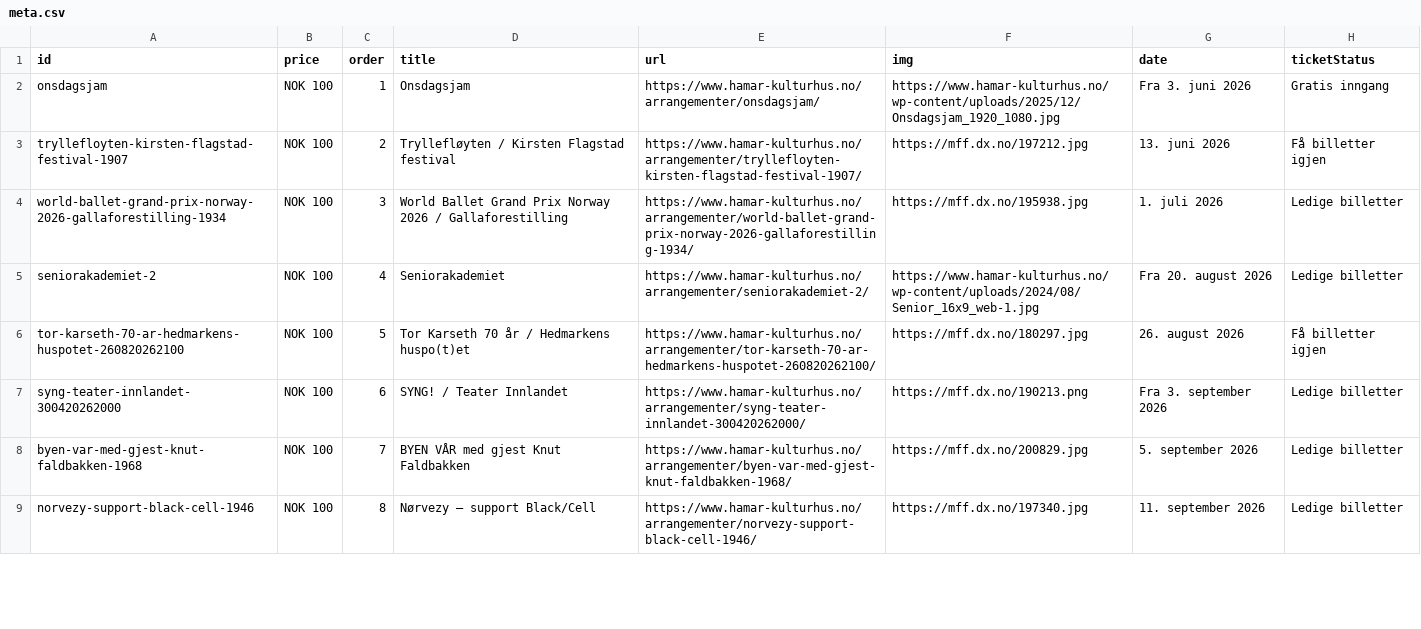
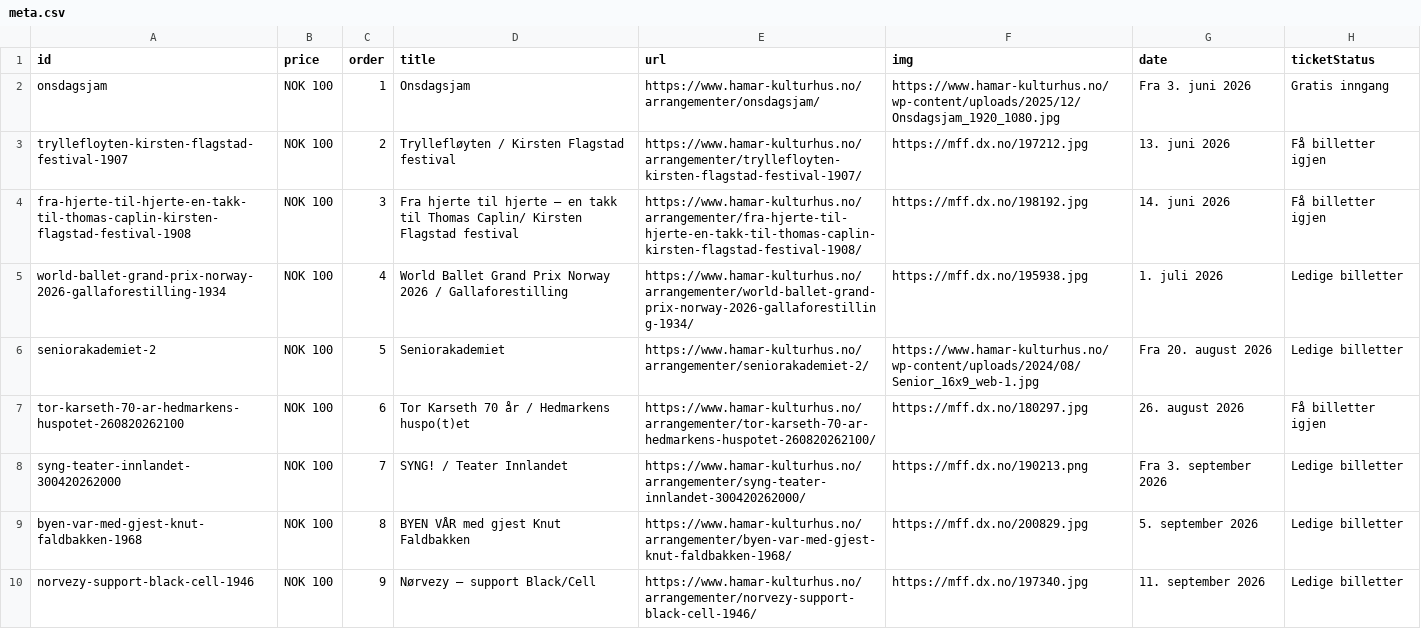
Before and after one commit to opmthomassen/hamar, a CSV file: meta.csv, drawn as a sheet; only a part is shown; the diff covers the shown part only.

```diff
--- a/meta.csv
+++ b/meta.csv
@@ -3,7 +3,8 @@ onsdagsjam,NOK 100,1,Onsdagsjam,https://www.hamar-kulturhus.no/arrangementer/ons
 tryllefloyten-kirsten-flagstad-festival-1907,NOK 100,2,Tryllefløyten / Kirsten Flagstad festival,https://www.hamar-kulturhus.no/arrangementer/tryllefloyten-kirsten-flagstad-festival-1907/,https://mff.dx.no/197212.jpg,13. juni 2026,Få billetter igjen
-world-ballet-grand-prix-norway-2026-gallaforestilling-1934,NOK 100,3,World Ballet Grand Prix Norway 2026 / Gallaforestilling,https://www.hamar-kulturhus.no/arrangementer/world-ballet-grand-prix-norway-2026-gallaforestilling-1934/,https://mff.dx.no/195938.jpg,1. juli 2026,Ledige billetter
-seniorakademiet-2,NOK 100,4,Seniorakademiet,https://www.hamar-kulturhus.no/arrangementer/seniorakademiet-2/,https://www.hamar-kulturhus.no/wp-content/uploads/2024/08/Senior_16x9_web-1.jpg,Fra 20. august 2026,Ledige billetter
-tor-karseth-70-ar-hedmarkens-huspotet-260820262100,NOK 100,5,Tor Karseth 70 år / Hedmarkens huspo(t)et,https://www.hamar-kulturhus.no/arrangementer/tor-karseth-70-ar-hedmarkens-huspotet-260820262100/,https://mff.dx.no/180297.jpg,26. august 2026,Få billetter igjen
-syng-teater-innlandet-300420262000,NOK 100,6,SYNG! / Teater Innlandet,https://www.hamar-kulturhus.no/arrangementer/syng-teater-innlandet-300420262000/,https://mff.dx.no/190213.png,Fra 3. september 2026,Ledige billetter
-byen-var-med-gjest-knut-faldbakken-1968,NOK 100,7,BYEN VÅR med gjest Knut Faldbakken,https://www.hamar-kulturhus.no/arrangementer/byen-var-med-gjest-knut-faldbakken-1968/,https://mff.dx.no/200829.jpg,5. september 2026,Ledige billetter
-norvezy-support-black-cell-1946,NOK 100,8,Nørvezy – support Black/Cell,https://www.hamar-kulturhus.no/arrangementer/norvezy-support-black-cell-1946/,https://mff.dx.no/197340.jpg,11. september 2026,Ledige billetter
+fra-hjerte-til-hjerte-en-takk-til-thomas-caplin-kirsten-flagstad-festival-1908,NOK 100,3,Fra hjerte til hjerte – en takk til Thomas Caplin/ Kirsten Flagstad festival,https://www.hamar-kulturhus.no/arrangementer/fra-hjerte-til-hjerte-en-takk-til-thomas-caplin-kirsten-flagstad-festival-1908/,https://mff.dx.no/198192.jpg,14. juni 2026,Få billetter igjen
+world-ballet-grand-prix-norway-2026-gallaforestilling-1934,NOK 100,4,World Ballet Grand Prix Norway 2026 / Gallaforestilling,https://www.hamar-kulturhus.no/arrangementer/world-ballet-grand-prix-norway-2026-gallaforestilling-1934/,https://mff.dx.no/195938.jpg,1. juli 2026,Ledige billetter
+seniorakademiet-2,NOK 100,5,Seniorakademiet,https://www.hamar-kulturhus.no/arrangementer/seniorakademiet-2/,https://www.hamar-kulturhus.no/wp-content/uploads/2024/08/Senior_16x9_web-1.jpg,Fra 20. august 2026,Ledige billetter
+tor-karseth-70-ar-hedmarkens-huspotet-260820262100,NOK 100,6,Tor Karseth 70 år / Hedmarkens huspo(t)et,https://www.hamar-kulturhus.no/arrangementer/tor-karseth-70-ar-hedmarkens-huspotet-260820262100/,https://mff.dx.no/180297.jpg,26. august 2026,Få billetter igjen
+syng-teater-innlandet-300420262000,NOK 100,7,SYNG! / Teater Innlandet,https://www.hamar-kulturhus.no/arrangementer/syng-teater-innlandet-300420262000/,https://mff.dx.no/190213.png,Fra 3. september 2026,Ledige billetter
+byen-var-med-gjest-knut-faldbakken-1968,NOK 100,8,BYEN VÅR med gjest Knut Faldbakken,https://www.hamar-kulturhus.no/arrangementer/byen-var-med-gjest-knut-faldbakken-1968/,https://mff.dx.no/200829.jpg,5. september 2026,Ledige billetter
+norvezy-support-black-cell-1946,NOK 100,9,Nørvezy – support Black/Cell,https://www.hamar-kulturhus.no/arrangementer/norvezy-support-black-cell-1946/,https://mff.dx.no/197340.jpg,11. september 2026,Ledige billetter
```
Also changed, not shown: 3 added rows, 1 removed row and 57 edited cells elsewhere in this file, google.csv.
